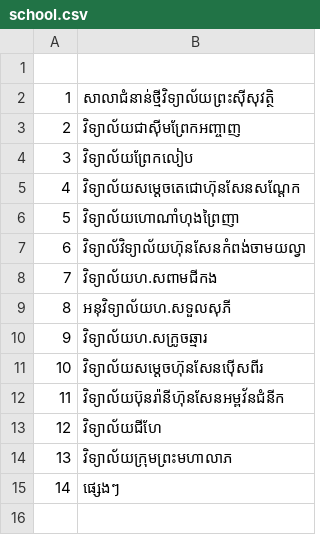
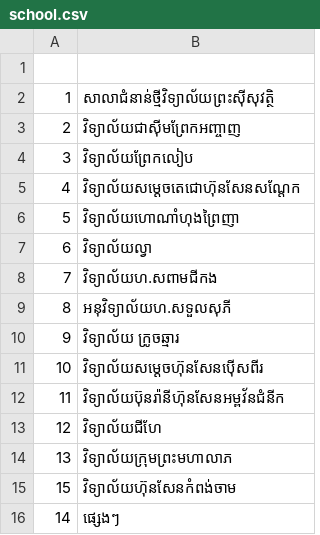
Before and after one commit to ilabsea/trey_visay_api, a CSV file: public/school.csv, drawn as a sheet.

Commit message:
update school_name information

```diff
--- a/public/school.csv
+++ b/public/school.csv
@@ -6,6 +6,6 @@
 5,វិទ្យាល័យហោណាំហុងព្រៃញា
-6,វិទ្យាល័វិទ្យាល័យហ៊ុនសែនកំពង់ចាមយល្វា
+6,វិទ្យាល័យល្វា
 7,វិទ្យាល័យហ.សពាមជីកង
 8,អនុវិទ្យាល័យហ.សទួលសុភី
-9,វិទ្យាល័យហ.សក្រូចឆ្មារ
+9,វិទ្យាល័យ ក្រូចឆ្មារ
 10,វិទ្យាល័យសម្តេចហ៊ុនសែនប៉ើសពីរ
@@ -14,2 +14,3 @@
 13,វិទ្យាល័យក្រុមព្រះមហាលាភ
+15,វិទ្យាល័យហ៊ុនសែនកំពង់ចាម
 14,ផ្សេងៗ
```
